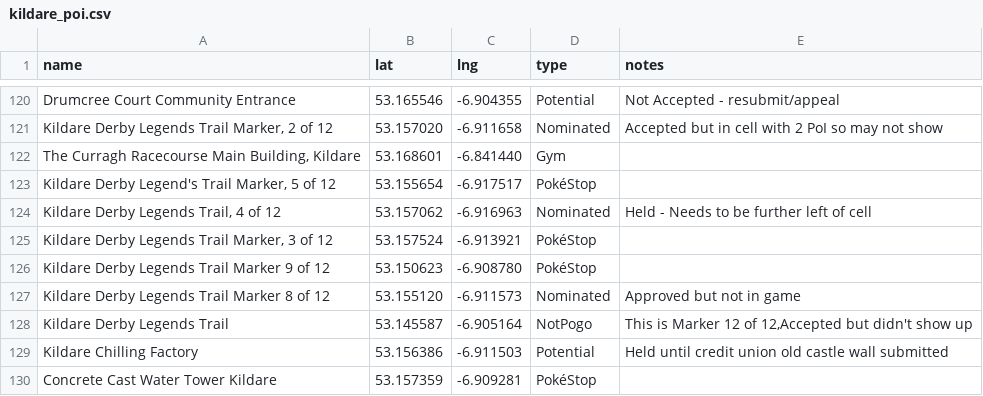
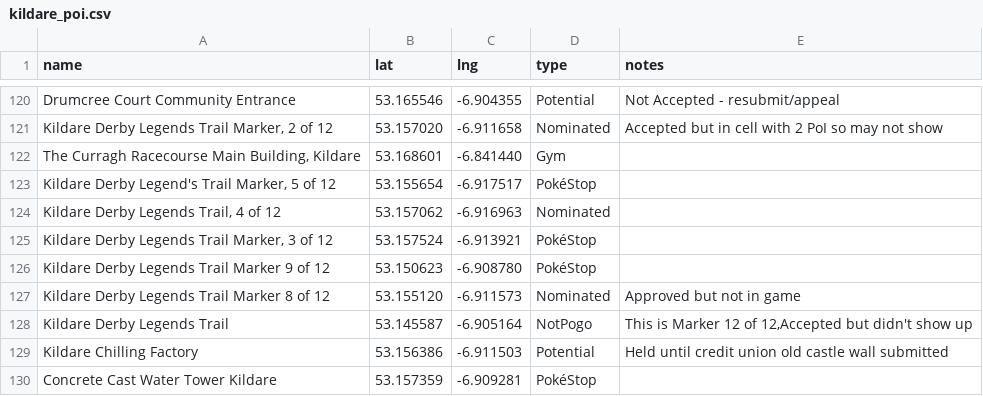
Before and after one commit to gsmitheidw/pogo-s2-kildare, a CSV file: kildare_poi.csv, drawn as a sheet; only a part is shown, gaps mark what is left out.

Commit message:
update csv

```diff
--- a/kildare_poi.csv
+++ b/kildare_poi.csv
@@ -123,3 +123,3 @@ Drumcree Court Community Entrance,53.165546,-6.904355,Potential,Not Accepted - r
 "Kildare Derby Legend's Trail Marker, 5 of 12",53.155654,-6.917517,PokéStop
-"Kildare Derby Legends Trail, 4 of 12",53.157062,-6.916963,Nominated,Held - Needs to be further left of cell
+"Kildare Derby Legends Trail, 4 of 12",53.157062,-6.916963,Nominated
 "Kildare Derby Legends Trail Marker, 3 of 12",53.157524,-6.913921,PokéStop
```
